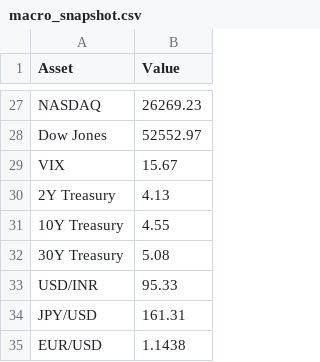
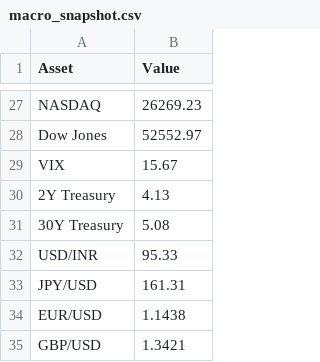
Before and after one commit to Rajatpatyal/Fred_Commodity_Yield, a CSV file: output/macro_snapshot.csv, drawn as a sheet; only a part is shown, gaps mark what is left out; the shorter side is filled out with more unchanged rows; the diff names each change by its address in the sheet, - before the commit and + after, or states it on an @@ line.

```diff
--- a/output/macro_snapshot.csv
+++ b/output/macro_snapshot.csv
-row 31: 10Y Treasury | 4.55
```
Also changed, not shown: output/macro_opportunities.csv, output/macro_spreads.csv, 5 other files.
